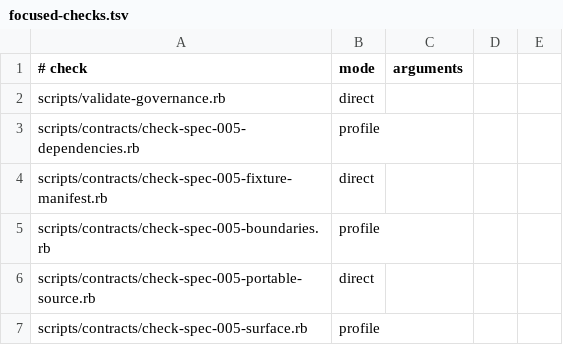
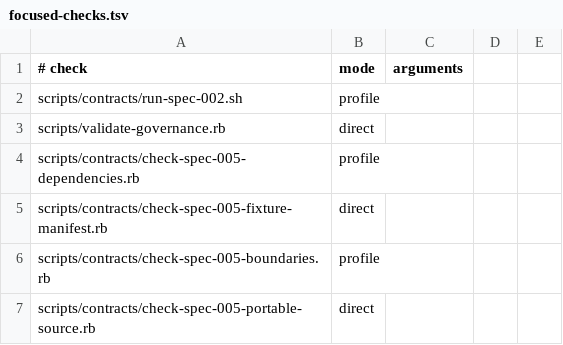
Before and after one commit to level-two/GiftUI, a TSV file: scripts/governance/focused-checks.tsv, drawn as a sheet; only a part is shown; the shorter side is filled out with more unchanged rows.

Commit message:
Migrate SPEC-002 governance evidence

```diff
--- a/scripts/governance/focused-checks.tsv
+++ b/scripts/governance/focused-checks.tsv
@@ -1,2 +1,3 @@
 # check	mode	arguments
+scripts/contracts/run-spec-002.sh	profile
 scripts/validate-governance.rb	direct
```
Also changed, not shown: 5 other files.
